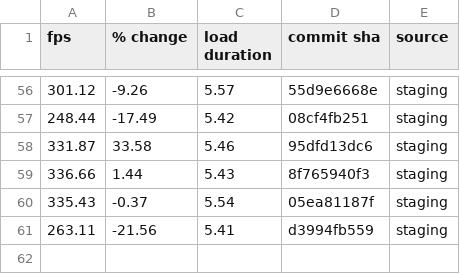
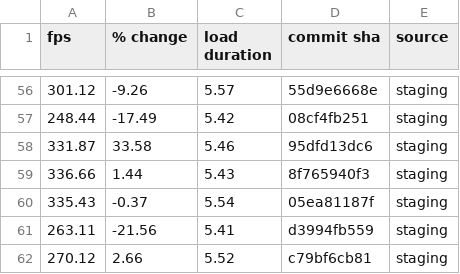
Before and after one commit to FarmBot/Farmbot-Web-App, a CSV file: fps_history.csv, drawn as a sheet; only a part is shown, gaps mark what is left out; the diff names each change by its address in the sheet, - before the commit and + after, or states it on an @@ line.

```diff
--- a/fps_history.csv
+++ b/fps_history.csv
+row 62: 270.12 | 2.66 | 5.52 | c79bf6cb81 | staging
```
Also changed, not shown: fe_coverage.csv, scene_metrics_app.csv, 6 other files.
